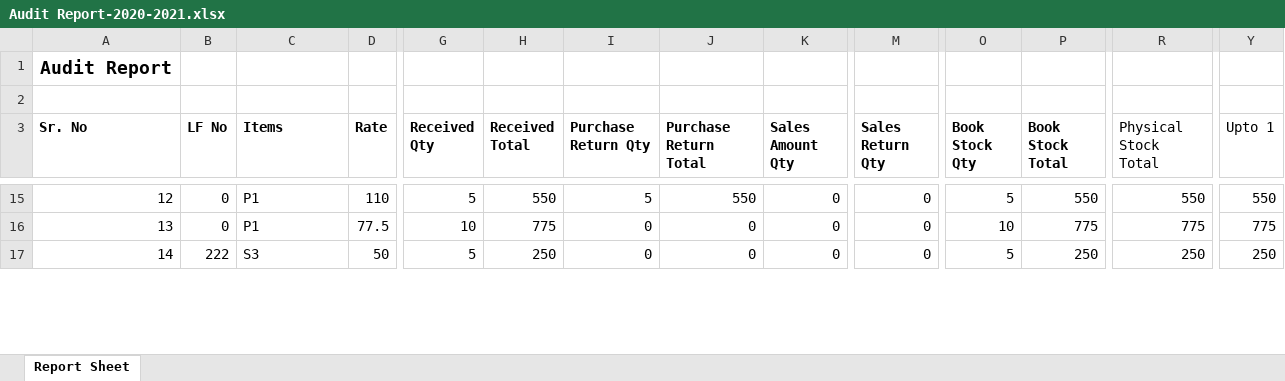
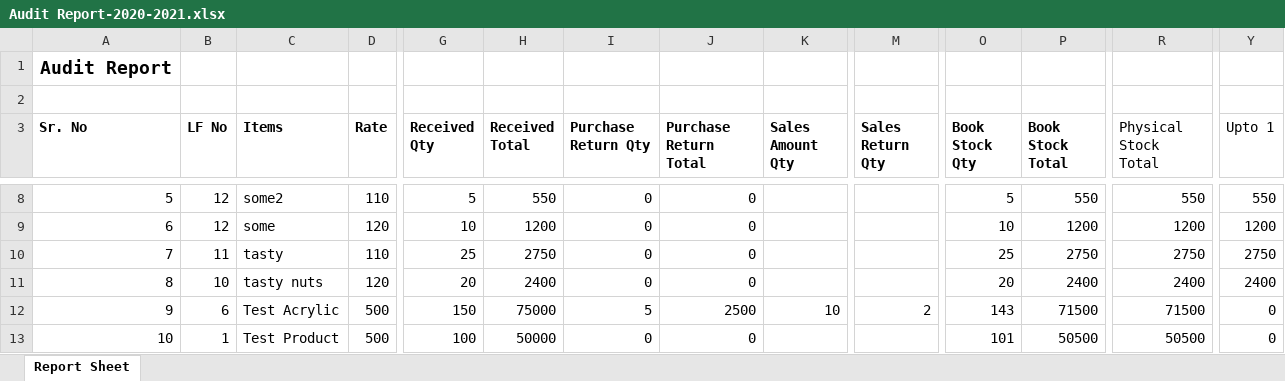
Before and after one commit to svs22121990/garvi, an Excel workbook: admin/assets/audit_report/Audit Report-2020-2021.xlsx, sheet Report Sheet, drawn as a sheet; only a part is shown, gaps mark what is left out; values as stored, in another font and other column widths than the file's, no borders; addresses are those after the commit; rows hold the shown columns only; the diff covers the shown part only; the diff names each change by its address in the sheet, - before the commit and + after, or states it on an @@ line.

Commit message:
Audit

```diff
--- a/admin/assets/audit_report/Audit Report-2020-2021.xlsx (sheet Report Sheet)
+++ b/admin/assets/audit_report/Audit Report-2020-2021.xlsx (sheet Report Sheet)
@@ column A (Sr. No) renumbered between rows 5 and 36 @@
-B8:B9 (LF No): 0
+B8:B9 (LF No): 12
-C8 (Items): P1
+C8 (Items): some2
-I8 (Purchase Return Qty): 5
+I8 (Purchase Return Qty): 0
-J8 (Purchase Return Total): 550
+J8 (Purchase Return Total): 0
-K8:K10 (Sales Amount Qty): 0
+K8:K10 (Sales Amount Qty): (empty)
-M8:M10 (Sales Return Qty): 0
+M8:M10 (Sales Return Qty): (empty)
-C9 (Items): P1
+C9 (Items): some
-D9 (Rate): 77.5
+D9 (Rate): 120
-H9 (Received Total): 775
+H9 (Received Total): 1200
-P9 (Book Stock Total): 775
+P9 (Book Stock Total): 1200
-R9 (Physical Stock Total): 775
+R9 (Physical Stock Total): 1200
-Y9 (Upto 1): 775
+Y9 (Upto 1): 1200
-B10 (LF No): 222
+B10 (LF No): 11
-C10 (Items): S3
+C10 (Items): tasty
-D10 (Rate): 50
+D10 (Rate): 110
-G10 (Received Qty): 5
+G10 (Received Qty): 25
-H10 (Received Total): 250
+H10 (Received Total): 2750
-O10 (Book Stock Qty): 5
+O10 (Book Stock Qty): 25
-P10 (Book Stock Total): 250
+P10 (Book Stock Total): 2750
-R10 (Physical Stock Total): 250
+R10 (Physical Stock Total): 2750
-Y10 (Upto 1): 250
+Y10 (Upto 1): 2750
+row 11: 8 | 10 | tasty nuts | 120 | 20 | 2400 | 0 | 0 |  |  | 20 | 2400 | 2400 | 2400
+row 12: 9 | 6 | Test Acrylic | 500 | 150 | 75000 | 5 | 2500 | 10 | 2 | 143 | 71500 | 71500 | 0
+row 13: 10 | 1 | Test Product | 500 | 100 | 50000 | 0 | 0 |  |  | 101 | 50500 | 50500 | 0
```
Also changed, not shown: 17 added rows, 10 removed rows and 126 edited cells elsewhere in this sheet, 6 other files.
